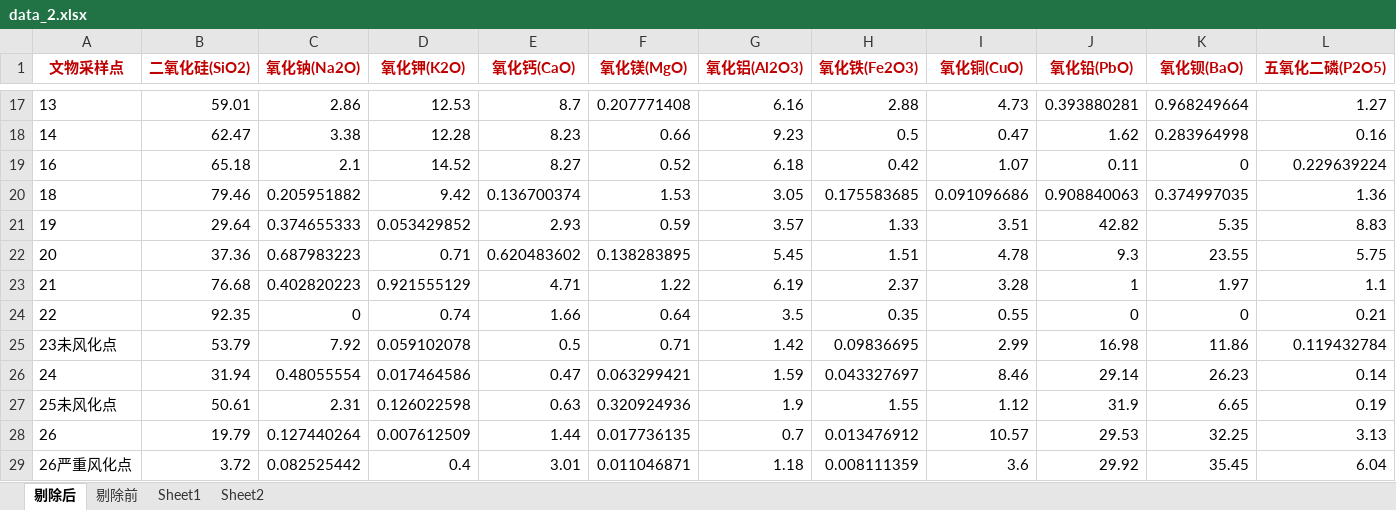
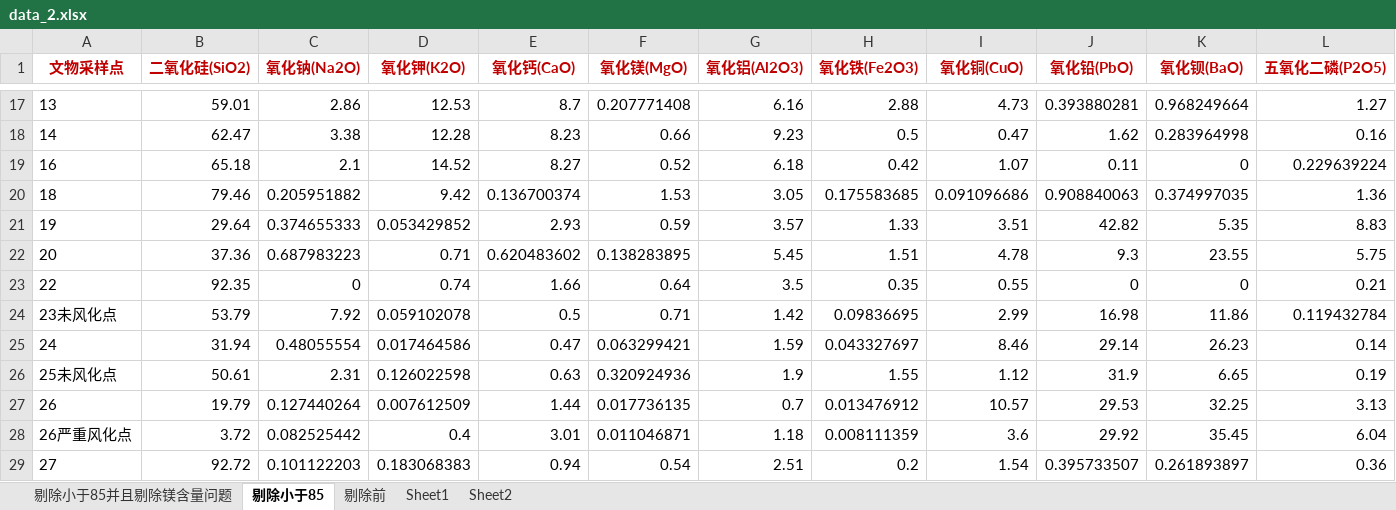
Before and after one commit to Fly-Pluche/2022-mathematical-modeling-C, an Excel workbook: solver/excel/extract/data_imput/data_2.xlsx, sheet 剔除小于85, drawn as a sheet; only a part is shown, gaps mark what is left out; the shorter side is filled out with more unchanged rows; values as stored, in another font and other column widths than the file's, no borders; rows hold the shown columns only; the diff names each change by its address in the sheet, - before the commit and + after, or states it on an @@ line.

```diff
--- a/solver/excel/extract/data_imput/data_2.xlsx (sheet 剔除小于85)
+++ b/solver/excel/extract/data_imput/data_2.xlsx (sheet 剔除小于85)
-sheet tab: 剔除后
+sheet tab: 剔除小于85
+sheet tab: 剔除小于85并且剔除镁含量问题
-row 23: 21 | 76.68 | 0.402820223 | 0.921555129 | 4.71 | 1.22 | 6.19 | 2.37 | 3.28 | 1 | 1.97 | 1.1
```
Also changed, not shown: 11 other files.
